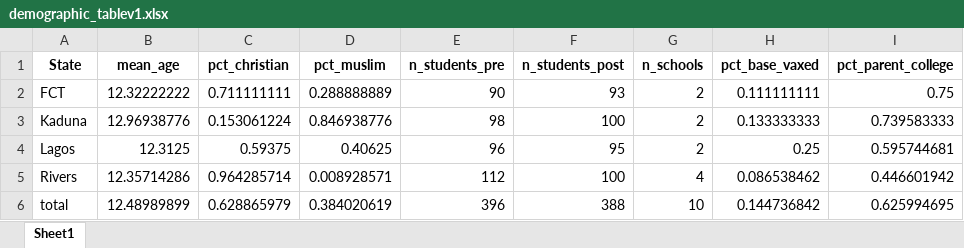
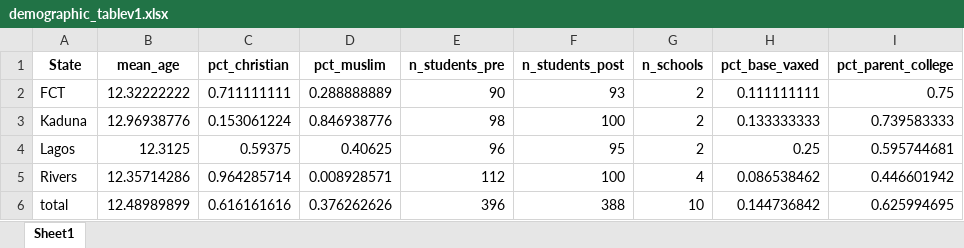
Before and after one commit to MrJimb0/2024_CHAI_GO_Nigeria_ComicBook, an Excel workbook: demographic_tablev1.xlsx, sheet Sheet1, drawn as a sheet; values as stored, in another font and other column widths than the file's, no borders; the diff names each change by its address in the sheet, - before the commit and + after, or states it on an @@ line.

```diff
--- a/demographic_tablev1.xlsx (sheet Sheet1)
+++ b/demographic_tablev1.xlsx (sheet Sheet1)
-C6 (pct_christian): 0.628865979
+C6 (pct_christian): 0.616161616
-D6 (pct_muslim): 0.384020619
+D6 (pct_muslim): 0.376262626
```
Also changed, not shown: demographic_table.xlsx, summary_figure2.xlsx, 6 other files.
